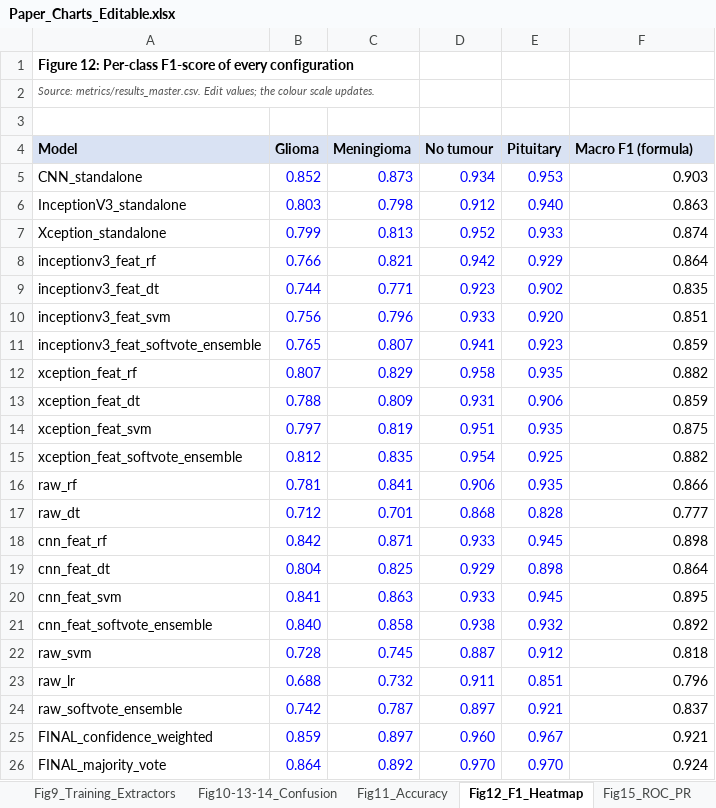
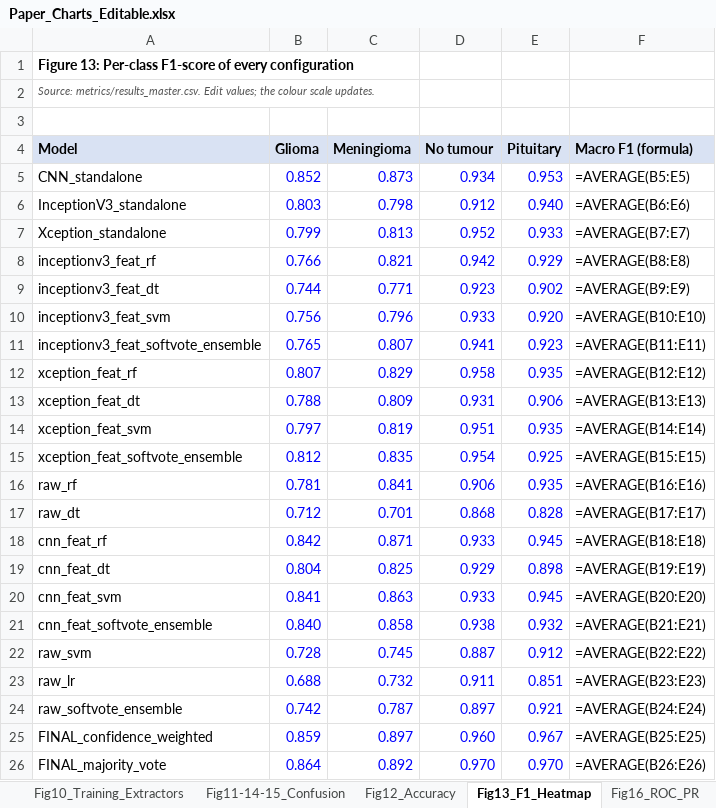
Before and after one commit to Shehank98/LMU_Research, an Excel workbook: output/Paper_Charts_Editable.xlsx, sheet Fig13_F1_Heatmap, drawn as a sheet; values as stored, in another font and other column widths than the file's, no borders; formulas without a stored value are shown as written; conditional formats not drawn; the diff names each change by its address in the sheet, - before the commit and + after, or states it on an @@ line.

```diff
--- a/output/Paper_Charts_Editable.xlsx (sheet Fig13_F1_Heatmap)
+++ b/output/Paper_Charts_Editable.xlsx (sheet Fig13_F1_Heatmap)
-sheet tab: Fig9_Training_Extractors
+sheet tab: Fig10_Training_Extractors
-sheet tab: Fig10-13-14_Confusion
+sheet tab: Fig11-14-15_Confusion
-sheet tab: Fig11_Accuracy
+sheet tab: Fig12_Accuracy
-sheet tab: Fig12_F1_Heatmap
+sheet tab: Fig13_F1_Heatmap
-sheet tab: Fig15_ROC_PR
+sheet tab: Fig16_ROC_PR
-A1 (Model): Figure 12: Per-class F1-score…
+A1 (Model): Figure 13: Per-class F1-score…
-F5 (Macro F1 (formula)): 0.903
+F5 (Macro F1 (formula)): =AVERAGE(B5:E5)
-F6 (Macro F1 (formula)): 0.863
+F6 (Macro F1 (formula)): =AVERAGE(B6:E6)
-F7 (Macro F1 (formula)): 0.874
+F7 (Macro F1 (formula)): =AVERAGE(B7:E7)
-F8 (Macro F1 (formula)): 0.864
+F8 (Macro F1 (formula)): =AVERAGE(B8:E8)
-F9 (Macro F1 (formula)): 0.835
+F9 (Macro F1 (formula)): =AVERAGE(B9:E9)
-F10 (Macro F1 (formula)): 0.851
+F10 (Macro F1 (formula)): =AVERAGE(B10:E10)
-F11 (Macro F1 (formula)): 0.859
+F11 (Macro F1 (formula)): =AVERAGE(B11:E11)
-F12 (Macro F1 (formula)): 0.882
+F12 (Macro F1 (formula)): =AVERAGE(B12:E12)
-F13 (Macro F1 (formula)): 0.859
+F13 (Macro F1 (formula)): =AVERAGE(B13:E13)
-F14 (Macro F1 (formula)): 0.875
+F14 (Macro F1 (formula)): =AVERAGE(B14:E14)
-F15 (Macro F1 (formula)): 0.882
+F15 (Macro F1 (formula)): =AVERAGE(B15:E15)
-F16 (Macro F1 (formula)): 0.866
+F16 (Macro F1 (formula)): =AVERAGE(B16:E16)
-F17 (Macro F1 (formula)): 0.777
+F17 (Macro F1 (formula)): =AVERAGE(B17:E17)
-F18 (Macro F1 (formula)): 0.898
+F18 (Macro F1 (formula)): =AVERAGE(B18:E18)
-F19 (Macro F1 (formula)): 0.864
+F19 (Macro F1 (formula)): =AVERAGE(B19:E19)
-F20 (Macro F1 (formula)): 0.895
+F20 (Macro F1 (formula)): =AVERAGE(B20:E20)
-F21 (Macro F1 (formula)): 0.892
+F21 (Macro F1 (formula)): =AVERAGE(B21:E21)
-F22 (Macro F1 (formula)): 0.818
+F22 (Macro F1 (formula)): =AVERAGE(B22:E22)
-F23 (Macro F1 (formula)): 0.796
+F23 (Macro F1 (formula)): =AVERAGE(B23:E23)
-F24 (Macro F1 (formula)): 0.837
+F24 (Macro F1 (formula)): =AVERAGE(B24:E24)
-F25 (Macro F1 (formula)): 0.921
+F25 (Macro F1 (formula)): =AVERAGE(B25:E25)
-F26 (Macro F1 (formula)): 0.924
+F26 (Macro F1 (formula)): =AVERAGE(B26:E26)
```
Also changed, not shown: sheet Fig11-14-15_Confusion, sheet Fig26_SHAP_RF, sheet Fig12_Accuracy, sheet README, sheet Fig21_Deletion_Insertion, sheet Fig24_EAA_IoU, 9 more sheets, other sheet tabs, charts or pictures, 19 other files.
